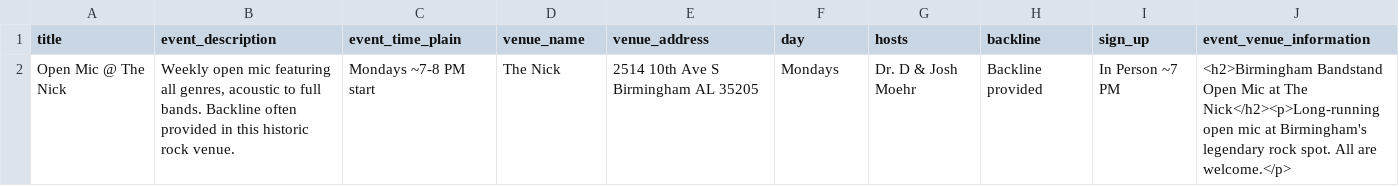
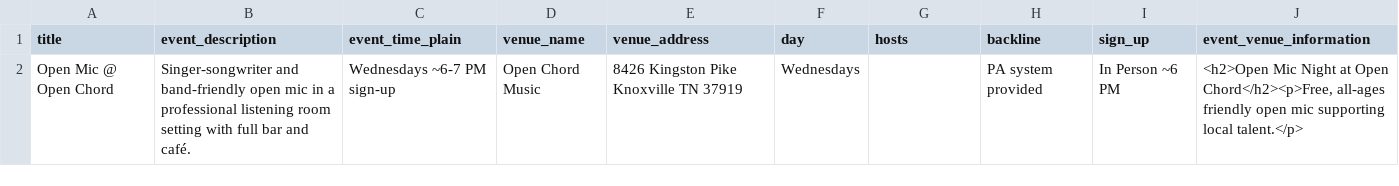
Before and after one commit to stevezaman88/openjams, a CSV file: events_template.csv, drawn as a sheet; removed rows and columns are numbered as before the commit, all else as after; the diff names each change by its address in the sheet, - before the commit and + after, or states it on an @@ line.

Commit message:
Update event details for Open Mic listings

```diff
--- a/events_template.csv
+++ b/events_template.csv
-row 2: Open Mic @ The Nick | Weekly open mic featuring all genres, acoustic to full bands. Backline often provided in this historic rock venue. | Mondays ~7-8 PM start | The Nick | 2514 10th Ave S Birmingham AL 35205 | Mondays | Dr. D & Josh Moehr | Backline provided | In Person ~7 PM | <h2>Birmingham Bandstand Open Mic at The Nick</h2><p>Long-running open mic at Birmingham's legendary rock spot. All are welcome.</p>
+row 2: Open Mic @ Open Chord | Singer-songwriter and band-friendly open mic in a professional listening room setting with full bar and café. | Wednesdays ~6-7 PM sign-up | Open Chord Music | 8426 Kingston Pike Knoxville TN 37919 | Wednesdays |  | PA system provided | In Person ~6 PM | <h2>Open Mic Night at Open Chord</h2><p>Free, all-ages friendly open mic supporting local talent.</p>
```
